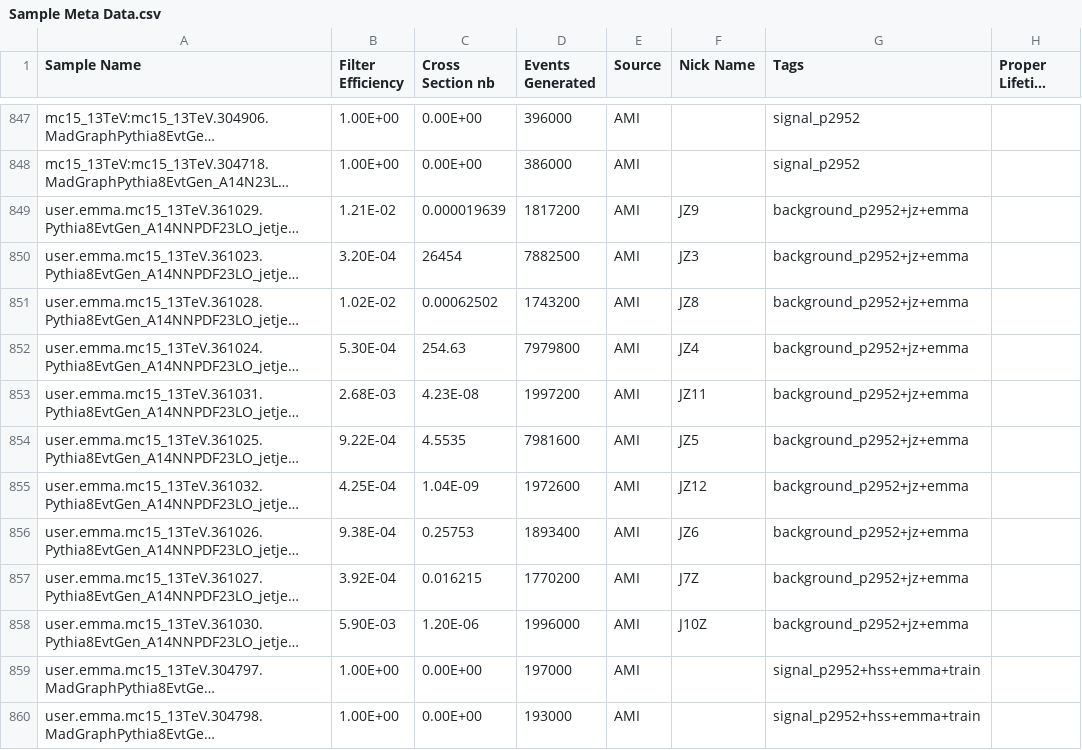
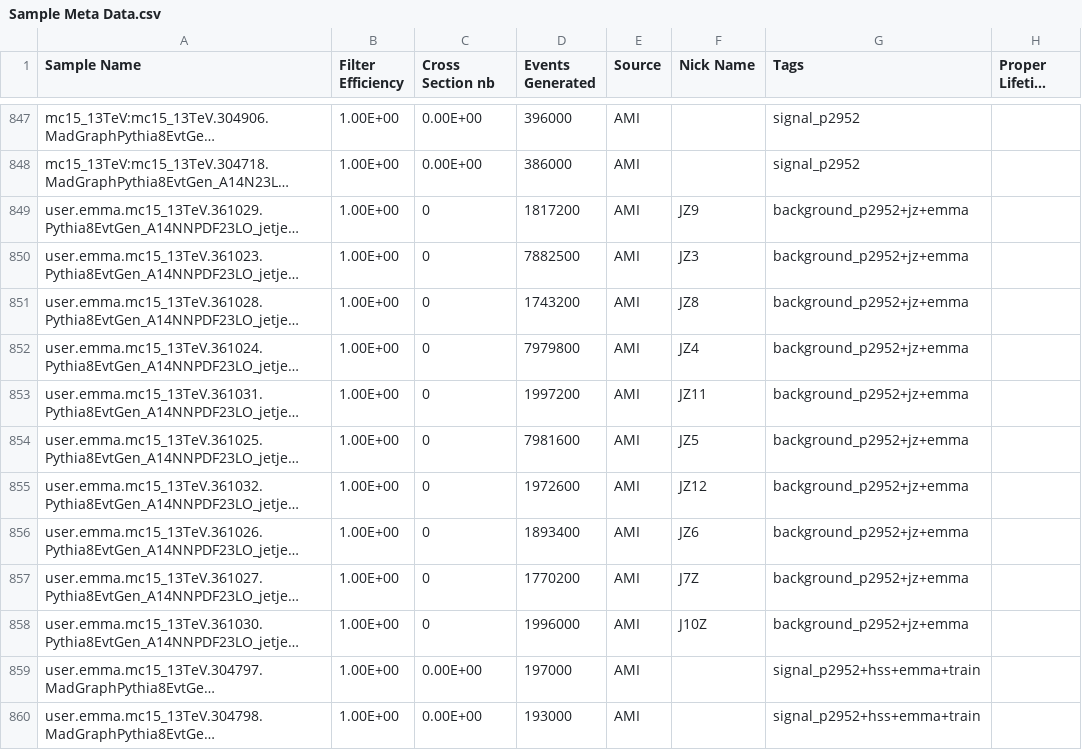
Before and after one commit to gordonwatts/JetCutStudies, a CSV file: libDataAccess/Sample Meta Data.csv, drawn as a sheet; only a part is shown, gaps mark what is left out; long unchanged cells end in …; the diff names each change by its address in the sheet, - before the commit and + after, or states it on an @@ line.

Commit message:
Go back to old weighting for the JZ samples

```diff
--- a/libDataAccess/Sample Meta Data.csv
+++ b/libDataAccess/Sample Meta Data.csv
-B849 (Filter Efficiency): 1.21E-02
+B849 (Filter Efficiency): 1.00E+00
-C849 (Cross Section nb): 0.000019639
+C849 (Cross Section nb): 0
-B850 (Filter Efficiency): 3.20E-04
+B850 (Filter Efficiency): 1.00E+00
-C850 (Cross Section nb): 26454
+C850 (Cross Section nb): 0
-B851 (Filter Efficiency): 1.02E-02
+B851 (Filter Efficiency): 1.00E+00
-C851 (Cross Section nb): 0.00062502
+C851 (Cross Section nb): 0
-B852 (Filter Efficiency): 5.30E-04
+B852 (Filter Efficiency): 1.00E+00
-C852 (Cross Section nb): 254.63
+C852 (Cross Section nb): 0
-B853 (Filter Efficiency): 2.68E-03
+B853 (Filter Efficiency): 1.00E+00
-C853 (Cross Section nb): 4.23E-08
+C853 (Cross Section nb): 0
-B854 (Filter Efficiency): 9.22E-04
+B854 (Filter Efficiency): 1.00E+00
-C854 (Cross Section nb): 4.5535
+C854 (Cross Section nb): 0
-B855 (Filter Efficiency): 4.25E-04
+B855 (Filter Efficiency): 1.00E+00
-C855 (Cross Section nb): 1.04E-09
+C855 (Cross Section nb): 0
-B856 (Filter Efficiency): 9.38E-04
+B856 (Filter Efficiency): 1.00E+00
-C856 (Cross Section nb): 0.25753
+C856 (Cross Section nb): 0
-B857 (Filter Efficiency): 3.92E-04
+B857 (Filter Efficiency): 1.00E+00
-C857 (Cross Section nb): 0.016215
+C857 (Cross Section nb): 0
-B858 (Filter Efficiency): 5.90E-03
+B858 (Filter Efficiency): 1.00E+00
-C858 (Cross Section nb): 1.20E-06
+C858 (Cross Section nb): 0
```
